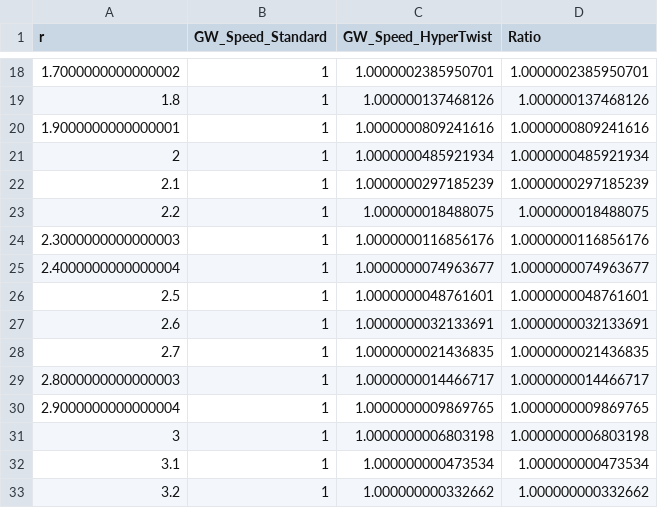
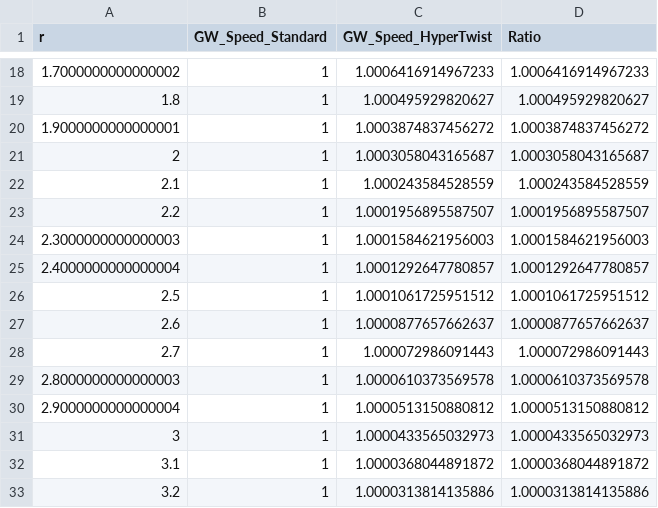
Before and after one commit to andysay1/hypertwist, a CSV file: gw_speed.csv, drawn as a sheet; only a part is shown, gaps mark what is left out; the diff covers the shown part only.

```diff
--- a/gw_speed.csv
+++ b/gw_speed.csv
@@ -18,16 +18,16 @@ r,GW_Speed_Standard,GW_Speed_HyperTwist,Ratio
-1.7000000000000002,1,1.0000002385950701,1.0000002385950701
-1.8,1,1.000000137468126,1.000000137468126
-1.9000000000000001,1,1.0000000809241616,1.0000000809241616
-2,1,1.0000000485921934,1.0000000485921934
-2.1,1,1.0000000297185239,1.0000000297185239
-2.2,1,1.000000018488075,1.000000018488075
-2.3000000000000003,1,1.0000000116856176,1.0000000116856176
-2.4000000000000004,1,1.0000000074963677,1.0000000074963677
-2.5,1,1.0000000048761601,1.0000000048761601
-2.6,1,1.0000000032133691,1.0000000032133691
-2.7,1,1.0000000021436835,1.0000000021436835
-2.8000000000000003,1,1.0000000014466717,1.0000000014466717
-2.9000000000000004,1,1.0000000009869765,1.0000000009869765
-3,1,1.0000000006803198,1.0000000006803198
-3.1,1,1.000000000473534,1.000000000473534
-3.2,1,1.000000000332662,1.000000000332662
+1.7000000000000002,1,1.0006416914967233,1.0006416914967233
+1.8,1,1.000495929820627,1.000495929820627
+1.9000000000000001,1,1.0003874837456272,1.0003874837456272
+2,1,1.0003058043165687,1.0003058043165687
+2.1,1,1.000243584528559,1.000243584528559
+2.2,1,1.0001956895587507,1.0001956895587507
+2.3000000000000003,1,1.0001584621956003,1.0001584621956003
+2.4000000000000004,1,1.0001292647780857,1.0001292647780857
+2.5,1,1.0001061725951512,1.0001061725951512
+2.6,1,1.0000877657662637,1.0000877657662637
+2.7,1,1.000072986091443,1.000072986091443
+2.8000000000000003,1,1.0000610373569578,1.0000610373569578
+2.9000000000000004,1,1.0000513150880812,1.0000513150880812
+3,1,1.0000433565032973,1.0000433565032973
+3.1,1,1.0000368044891872,1.0000368044891872
+3.2,1,1.0000313814135886,1.0000313814135886
```
Also changed, not shown: 168 edited cells elsewhere in this file, binary_merger_snr.csv, curvature_invariants.csv, 8 other files.
